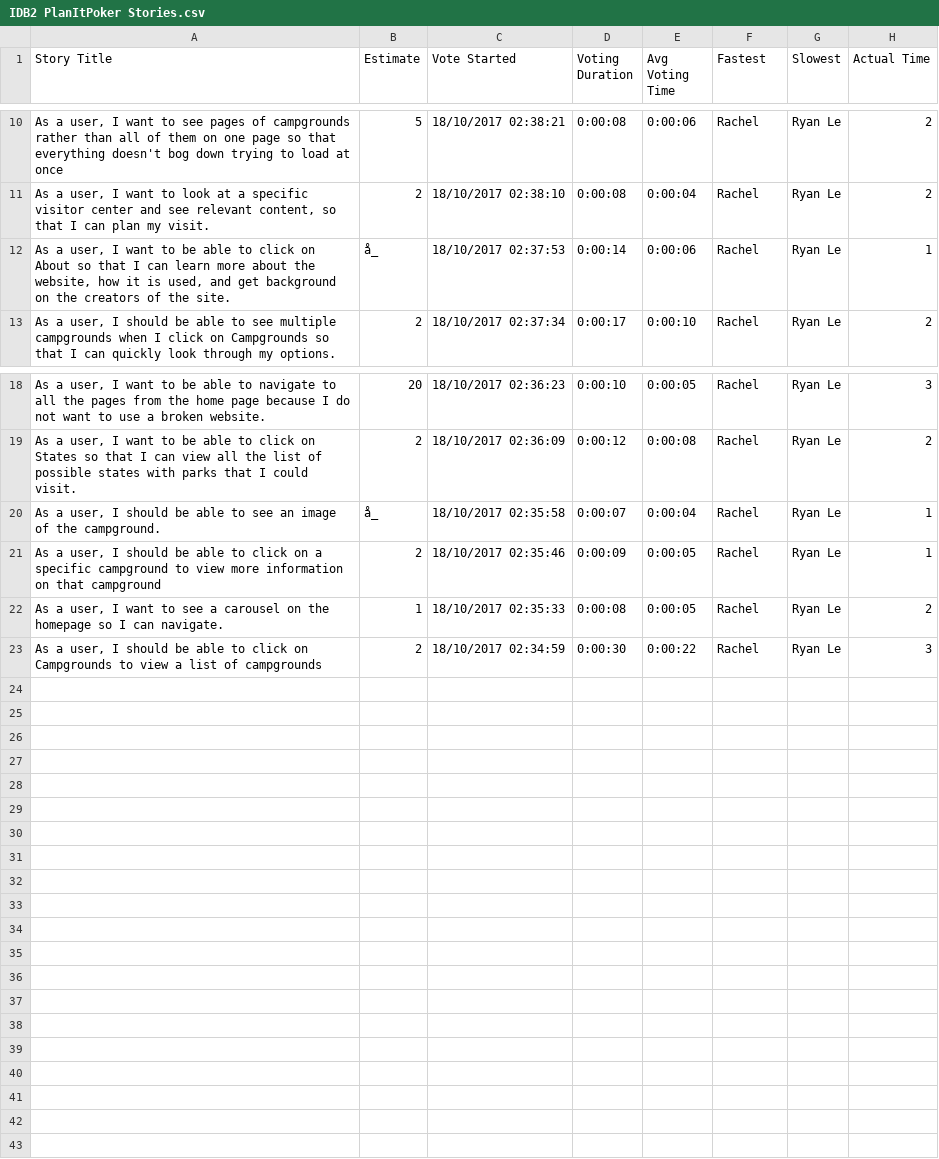
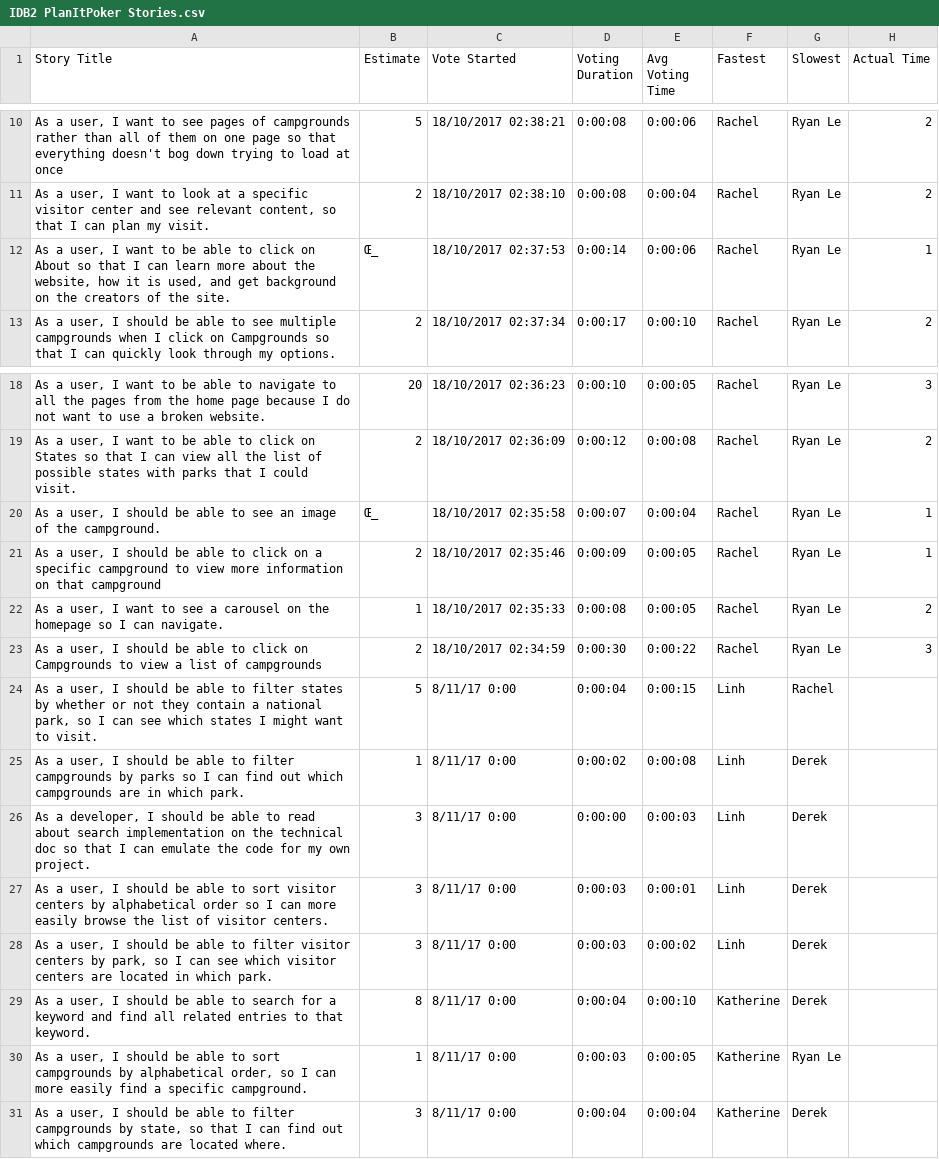
Before and after one commit to kbruton18/idb, a CSV file: IDB2 PlanItPoker Stories.csv, drawn as a sheet; only a part is shown, gaps mark what is left out.

Commit message:
Update user stories

```diff
--- a/IDB2 PlanItPoker Stories.csv
+++ b/IDB2 PlanItPoker Stories.csv
@@ -11,3 +11,3 @@ Story Title,Estimate,Vote Started,Voting Duration,Avg Voting Time,Fastest,Slowes
 "As a user, I want to look at a specific visitor center and see relevant content, so that I can plan my visit.",2,18/10/2017 02:38:10,0:00:08,0:00:04,Rachel,Ryan Le,2
-"As a user, I want to be able to click on About so that I can learn more about the website, how it is used, and get background on the creators of the site.",å_,18/10/2017 02:37:53,0:00:14,0:00:06,Rachel,Ryan Le,1
+"As a user, I want to be able to click on About so that I can learn more about the website, how it is used, and get background on the creators of the site.",Œ_,18/10/2017 02:37:53,0:00:14,0:00:06,Rachel,Ryan Le,1
 "As a user, I should be able to see multiple campgrounds when I click on Campgrounds so that I can quickly look through my options.",2,18/10/2017 02:37:34,0:00:17,0:00:10,Rachel,Ryan Le,2
@@ -19,3 +19,3 @@ Story Title,Estimate,Vote Started,Voting Duration,Avg Voting Time,Fastest,Slowes
 "As a user, I want to be able to click on States so that I can view all the list of possible states with parks that I could visit.",2,18/10/2017 02:36:09,0:00:12,0:00:08,Rachel,Ryan Le,2
-"As a user, I should be able to see an image of the campground.",å_,18/10/2017 02:35:58,0:00:07,0:00:04,Rachel,Ryan Le,1
+"As a user, I should be able to see an image of the campground.",Œ_,18/10/2017 02:35:58,0:00:07,0:00:04,Rachel,Ryan Le,1
 "As a user, I should be able to click on a specific campground to view more information on that campground",2,18/10/2017 02:35:46,0:00:09,0:00:05,Rachel,Ryan Le,1
@@ -23 +23,9 @@ Story Title,Estimate,Vote Started,Voting Duration,Avg Voting Time,Fastest,Slowes
 "As a user, I should be able to click on Campgrounds to view a list of campgrounds",2,18/10/2017 02:34:59,0:00:30,0:00:22,Rachel,Ryan Le,3
+"As a user, I should be able to filter states by whether or not they contain a national park, so I can see which states I might want to visit.",5,8/11/17 0:00,0:00:04,0:00:15,Linh,Rachel,
+"As a user, I should be able to filter campgrounds by parks so I can find out which campgrounds are in which park.",1,8/11/17 0:00,0:00:02,0:00:08,Linh,Derek,
+"As a developer, I should be able to read about search implementation on the technical doc so that I can emulate the code for my own project.",3,8/11/17 0:00,0:00:00,0:00:03,Linh,Derek,
+"As a user, I should be able to sort visitor centers by alphabetical order so I can more easily browse the list of visitor centers.",3,8/11/17 0:00,0:00:03,0:00:01,Linh,Derek,
+"As a user, I should be able to filter visitor centers by park, so I can see which visitor centers are located in which park.",3,8/11/17 0:00,0:00:03,0:00:02,Linh,Derek,
+"As a user, I should be able to search for a keyword and find all related entries to that keyword.",8,8/11/17 0:00,0:00:04,0:00:10,Katherine,Derek,
+"As a user, I should be able to sort campgrounds by alphabetical order, so I can more easily find a specific campground.",1,8/11/17 0:00,0:00:03,0:00:05,Katherine,Ryan Le,
+"As a user, I should be able to filter campgrounds by state, so that I can find out which campgrounds are located where.",3,8/11/17 0:00,0:00:04,0:00:04,Katherine,Derek,
```
Also changed, not shown: 1 other file.
